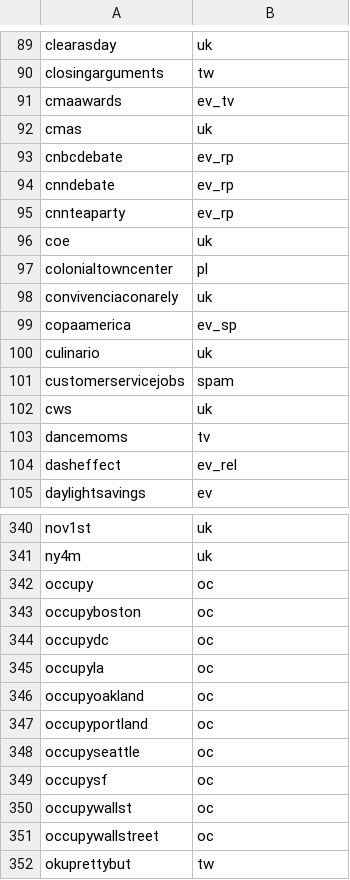
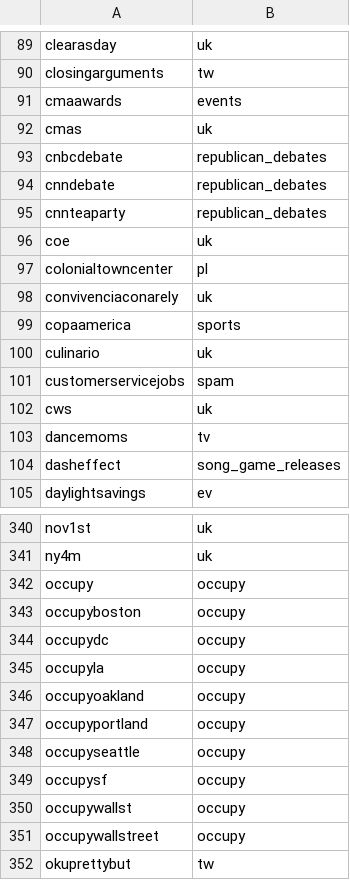
Before and after one commit to kykamath/hashtags_and_geo, a CSV file: data/hashtags.csv, drawn as a sheet; only a part is shown, gaps mark what is left out; the diff covers the shown part only.

Commit message:
modiifed hashtags csv

```diff
--- a/data/hashtags.csv
+++ b/data/hashtags.csv
@@ -90,7 +90,7 @@ clearasday, uk
 closingarguments, tw
-cmaawards, ev_tv
+cmaawards, events
 cmas, uk
-cnbcdebate, ev_rp
-cnndebate, ev_rp
-cnnteaparty, ev_rp
+cnbcdebate, republican_debates
+cnndebate, republican_debates
+cnnteaparty, republican_debates
 coe, uk
@@ -98,3 +98,3 @@ colonialtowncenter, pl
 convivenciaconarely, uk
-copaamerica, ev_sp
+copaamerica, sports
 culinario, uk
@@ -103,3 +103,3 @@ cws, uk
 dancemoms, tv
-dasheffect, ev_rel
+dasheffect, song_game_releases
 daylightsavings, ev
@@ -341,12 +341,12 @@ nov1st, uk
 ny4m, uk
-occupy, oc
-occupyboston, oc
-occupydc, oc
-occupyla, oc
-occupyoakland, oc
-occupyportland, oc
-occupyseattle, oc
-occupysf, oc
-occupywallst, oc
-occupywallstreet, oc
+occupy, occupy
+occupyboston, occupy
+occupydc, occupy
+occupyla, occupy
+occupyoakland, occupy
+occupyportland, occupy
+occupyseattle, occupy
+occupysf, occupy
+occupywallst, occupy
+occupywallstreet, occupy
 okuprettybut, tw
```
Also changed, not shown: 47 edited cells elsewhere in this file, 4 other files.
